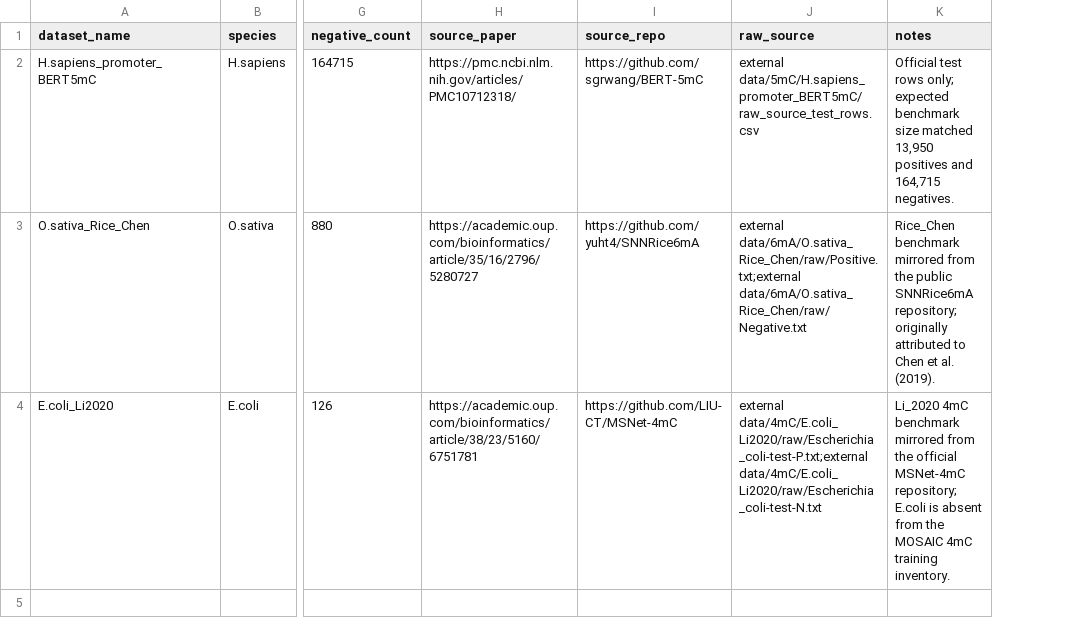
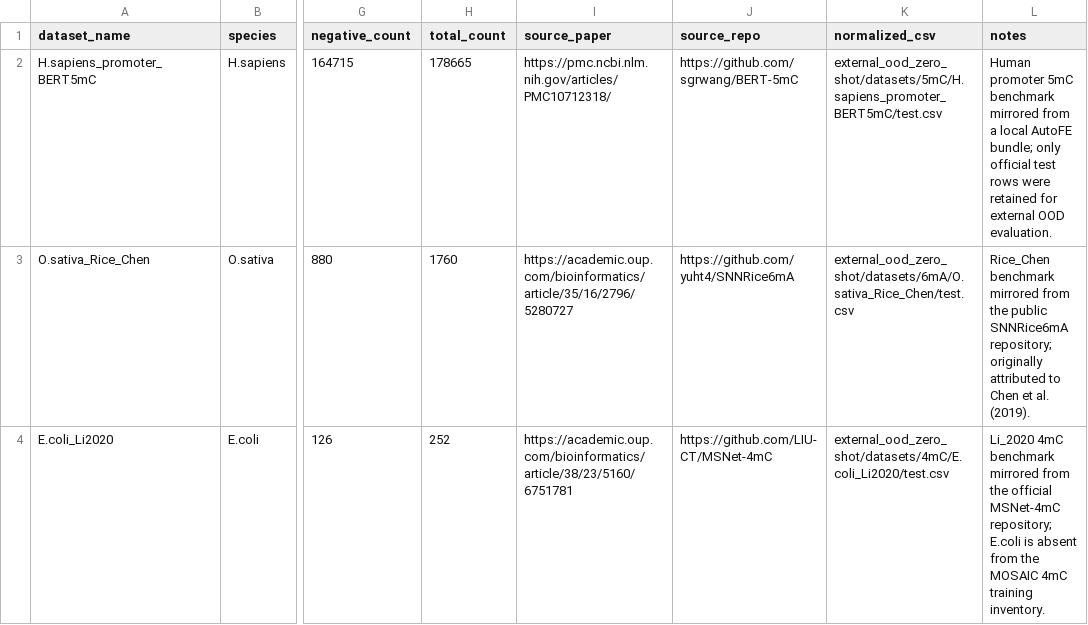
Before and after one commit to Cpillar/MOSAIC, a CSV file: external_ood_zero_shot/manifest.csv, drawn as a sheet; only a part is shown, gaps mark what is left out; removed rows and columns are numbered as before the commit, all else as after; the diff covers the shown part only; the diff names each change by its address in the sheet, - before the commit and + after, or states it on an @@ line.

```diff
--- a/external_ood_zero_shot/manifest.csv
+++ b/external_ood_zero_shot/manifest.csv
+column H (total_count), rows 2-4: 178665 | 1760 | 252
-column J (raw_source), rows 2-4: external data/5mC/H.sapiens_promoter_BERT5mC/raw_source_test_rows.csv | external data/6mA/O.sativa_Rice_Chen/raw/Positive.txt;external data/6mA/O.sativa_Rice_Chen/raw/Negative.txt | external data/4mC/E.coli_Li2020/raw/Escherichia_coli-test-P.txt;external data/4mC/E.coli_Li2020/raw/Escherichia_coli-test-N.txt
+column K (normalized_csv), rows 2-4: external_ood_zero_shot/datasets/5mC/H.sapiens_promoter_BERT5mC/test.csv | external_ood_zero_shot/datasets/6mA/O.sativa_Rice_Chen/test.csv | external_ood_zero_shot/datasets/4mC/E.coli_Li2020/test.csv
-L2 (notes): Official test rows only; expected benchmark size matched 13,950 positives and 164,715 negatives.
+L2 (notes): Human promoter 5mC benchmark mirrored from a local AutoFE bundle; only official test rows were retained for external OOD evaluation.
```
Also changed, not shown: 3 added rows elsewhere in this file, external_ood_zero_shot/ood_results/supplementary_ood_performance_table.csv, 16 other files.
